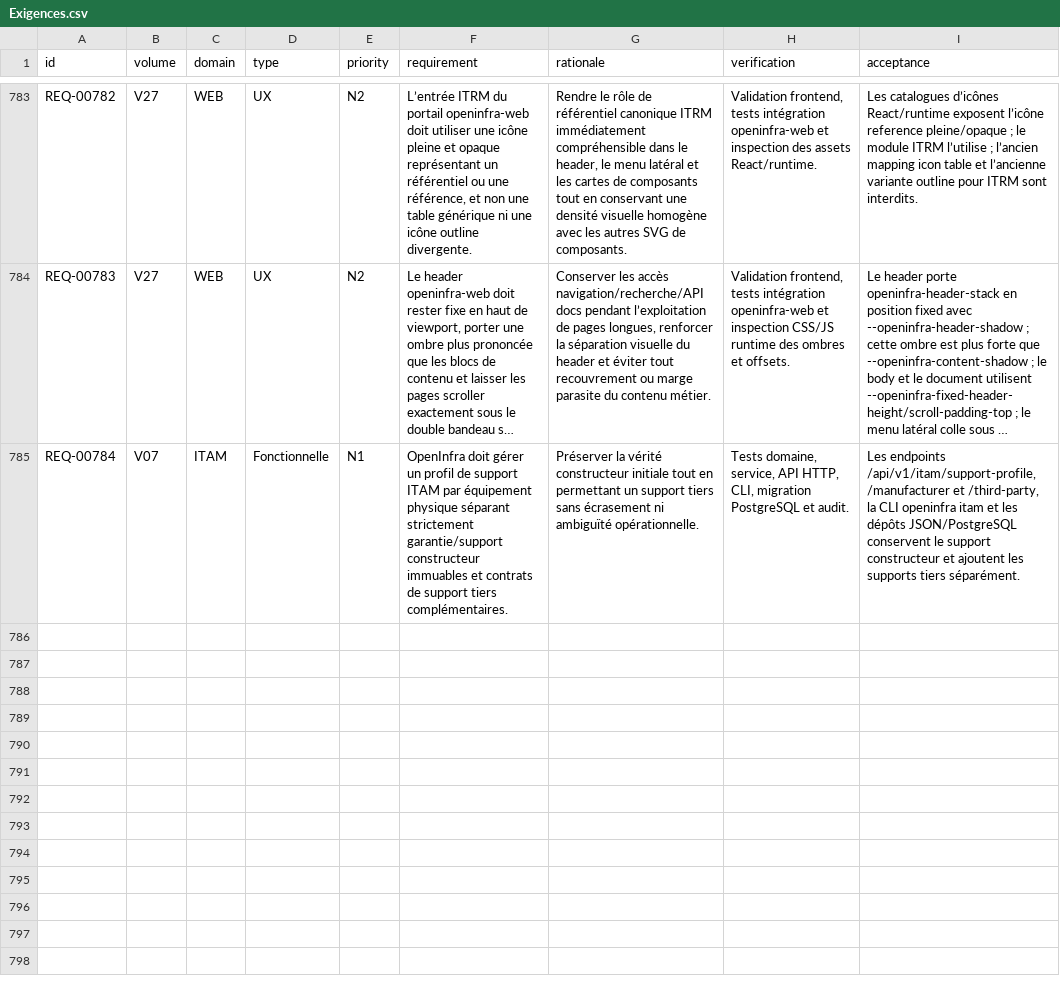
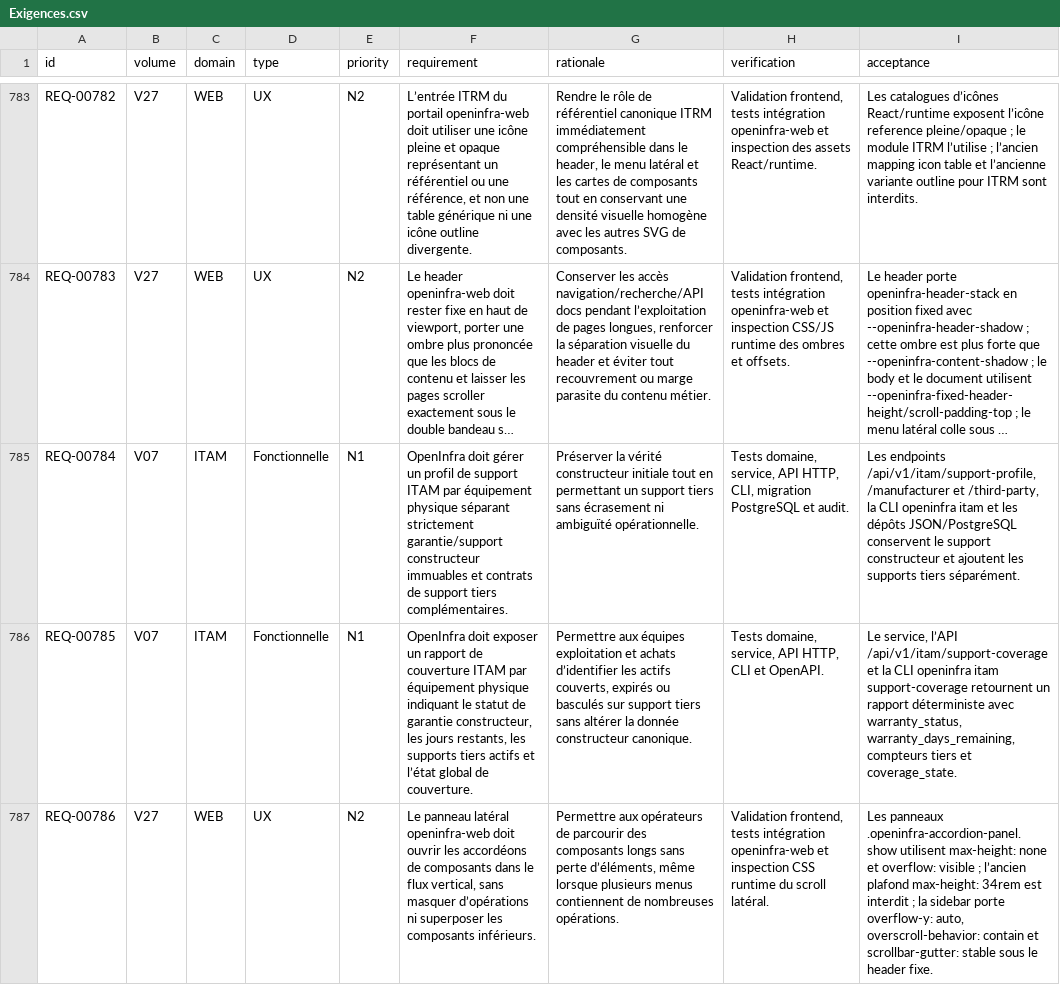
Before and after one commit to irivengroup/openinfra, a CSV file: docs/specifications/OpenInfra-CDC-SFG-STG-v4.8.1/11-Matrices/Exigences.csv, drawn as a sheet; only a part is shown, gaps mark what is left out; long unchanged cells end in …; the diff names each change by its address in the sheet, - before the commit and + after, or states it on an @@ line.

Commit message:
Livraison OpenInfra Python POO v0.29.44

```diff
--- a/docs/specifications/OpenInfra-CDC-SFG-STG-v4.8.1/11-Matrices/Exigences.csv
+++ b/docs/specifications/OpenInfra-CDC-SFG-STG-v4.8.1/11-Matrices/Exigences.csv
+row 786: REQ-00785 | V07 | ITAM | Fonctionnelle | N1 | OpenInfra doit exposer un rapport de couverture ITAM par équipement physique indiquant le statut de garantie constructeur, les jours restants, les supports tiers actifs et l’état global de couverture. | Permettre aux équipes exploitation et achats d’identifier les actifs couverts, expirés ou basculés sur support tiers sans altérer la donnée constructeur canonique. | Tests domaine, service, API HTTP, CLI et OpenAPI. | Le service, l’API /api/v1/itam/support-coverage et la CLI openinfra itam support-coverage retournent un rapport déterministe avec warranty_status, warranty_days_remaining, compteurs tiers et coverage_state.
+row 787: REQ-00786 | V27 | WEB | UX | N2 | Le panneau latéral openinfra-web doit ouvrir les accordéons de composants dans le flux vertical, sans masquer d’opérations ni superposer les composants inférieurs. | Permettre aux opérateurs de parcourir des composants longs sans perte d’éléments, même lorsque plusieurs menus contiennent de nombreuses opérations. | Validation frontend, tests intégration openinfra-web et inspection CSS runtime du scroll latéral. | Les panneaux .openinfra-accordion-panel.show utilisent max-height: none et overflow: visible ; l’ancien plafond max-height: 34rem est interdit ; la sidebar porte overflow-y: auto, overscroll-behavior: contain et scrollbar-gutter: stable sous le header fixe.
```
Also changed, not shown: docs/specifications/OpenInfra-CDC-SFG-STG-v4.8.1/11-Matrices/Tests.csv, docs/specifications/OpenInfra-CDC-SFG-STG-v4.8.1/11-Matrices/Traceabilite.csv, 34 other files.
